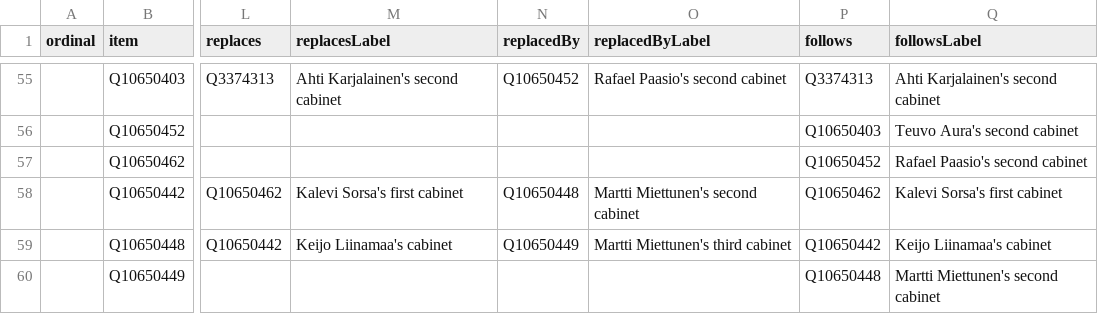
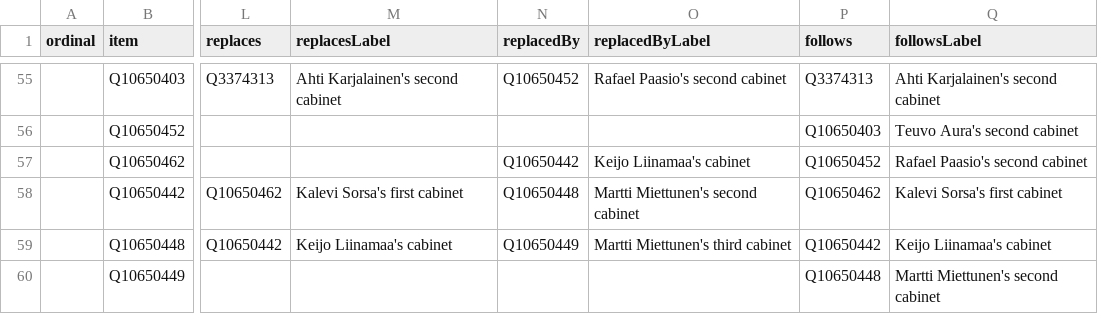
Before and after one commit to every-politician-scrapers/finland-cabinet, a CSV file: wikidata/results/all-cabinets.csv, drawn as a sheet; only a part is shown, gaps mark what is left out; the diff names each change by its address in the sheet, - before the commit and + after, or states it on an @@ line.

Commit message:
Run SPARQL queries

```diff
--- a/wikidata/results/all-cabinets.csv
+++ b/wikidata/results/all-cabinets.csv
-N57 (replacedBy): (empty)
+N57 (replacedBy): Q10650442
-O57 (replacedByLabel): (empty)
+O57 (replacedByLabel): Keijo Liinamaa's cabinet
```
